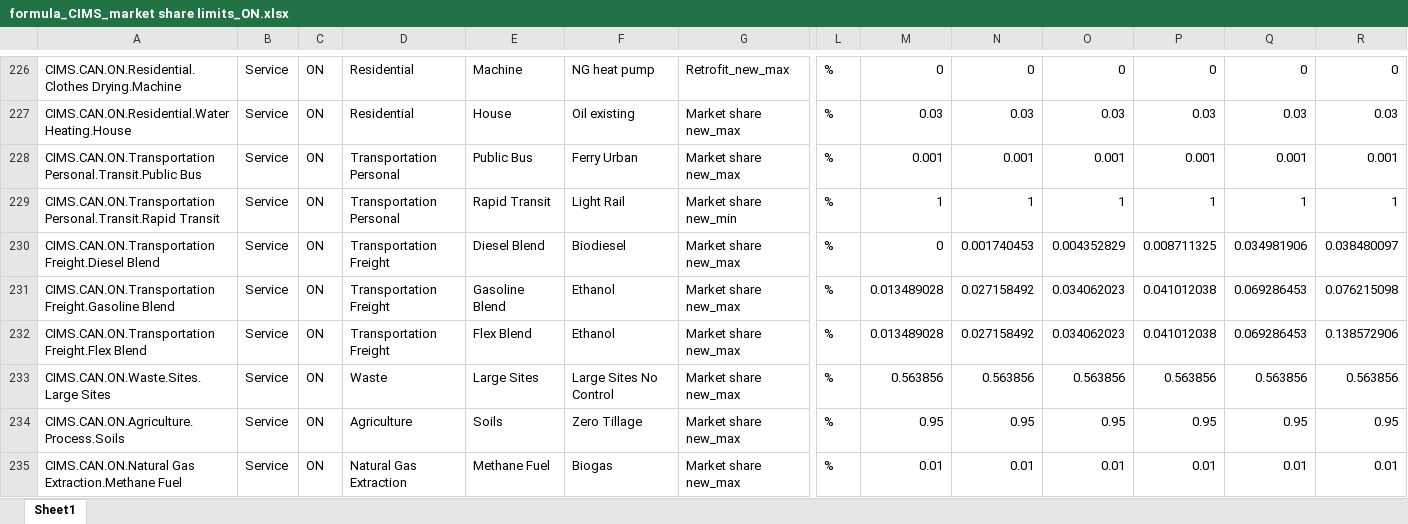
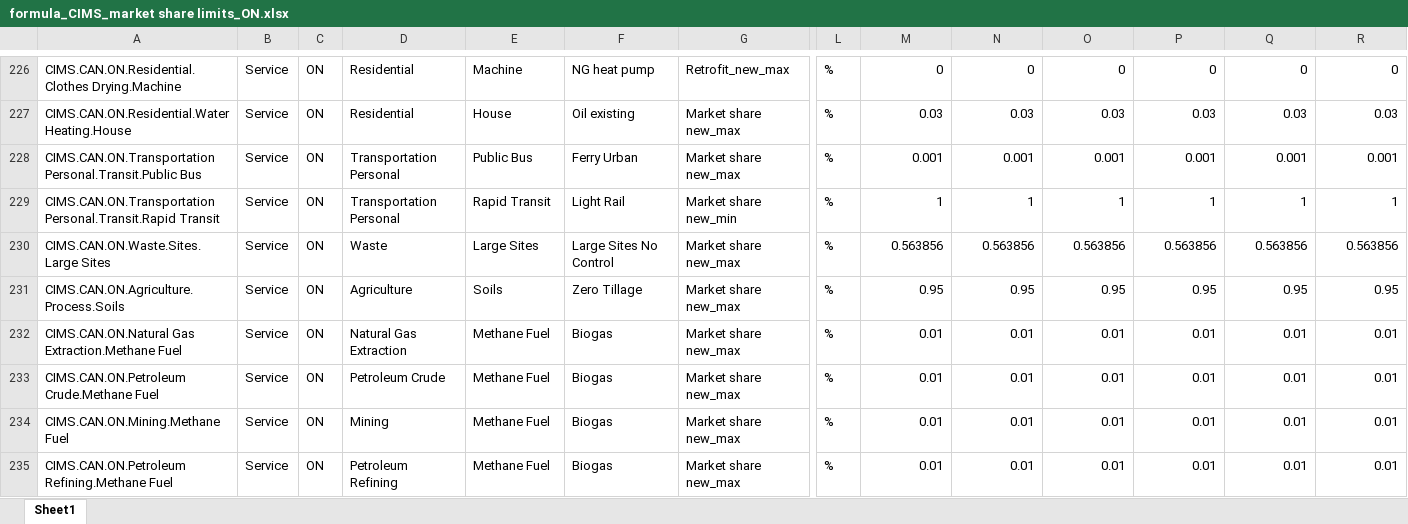
Before and after one commit to EMRG-SFU/cims-models, an Excel workbook: csv/model/CIMS_market share limits/formula_CIMS_market share limits_ON.xlsx, sheet Sheet1, drawn as a sheet; only a part is shown, gaps mark what is left out; the shorter side is filled out with more unchanged rows; values as stored, in another font and other column widths than the file's, no borders; rows hold the shown columns only; the diff names each change by its address in the sheet, - before the commit and + after, or states it on an @@ line.

```diff
--- a/csv/model/CIMS_market share limits/formula_CIMS_market share limits_ON.xlsx (sheet Sheet1)
+++ b/csv/model/CIMS_market share limits/formula_CIMS_market share limits_ON.xlsx (sheet Sheet1)
-row 230: CIMS.CAN.ON.Transportation Freight.Diesel Blend | Service | ON | Transportation Freight | Diesel Blend | Biodiesel | Market share new_max | % | 0 | 0.001740453 | 0.004352829 | 0.008711325 | 0.034981906 | 0.038480097
-row 231: CIMS.CAN.ON.Transportation Freight.Gasoline Blend | Service | ON | Transportation Freight | Gasoline Blend | Ethanol | Market share new_max | % | 0.013489028 | 0.027158492 | 0.034062023 | 0.041012038 | 0.069286453 | 0.076215098
-row 232: CIMS.CAN.ON.Transportation Freight.Flex Blend | Service | ON | Transportation Freight | Flex Blend | Ethanol | Market share new_max | % | 0.013489028 | 0.027158492 | 0.034062023 | 0.041012038 | 0.069286453 | 0.138572906
```
Also changed, not shown: csv/model/CIMS_market share limits/formula_CIMS_market share limits_AB.xlsx, csv/model/CIMS_market share limits/formula_CIMS_market share limits_AT.xlsx, 13 other files.
